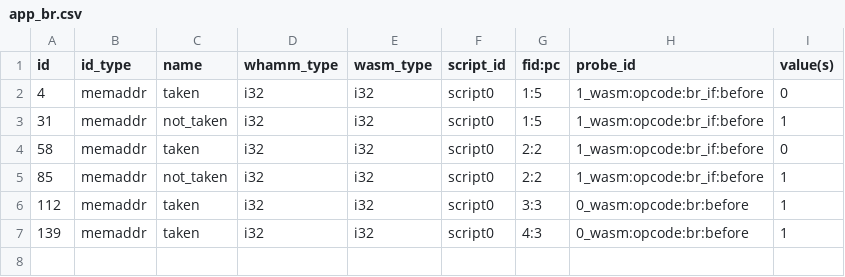
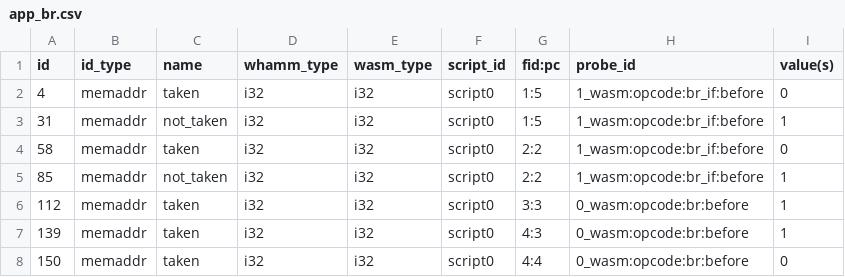
Before and after one commit to ejrgilbert/whamm-vis, a CSV file: whamm-visualizer/demo/app_br.csv, drawn as a sheet; the diff names each change by its address in the sheet, - before the commit and + after, or states it on an @@ line.

```diff
--- a/whamm-visualizer/demo/app_br.csv
+++ b/whamm-visualizer/demo/app_br.csv
+row 8: 150 | memaddr | taken | i32 | i32 | script0 | 4:4 | 0_wasm:opcode:br:before | 0
```
Also changed, not shown: 9 other files.
